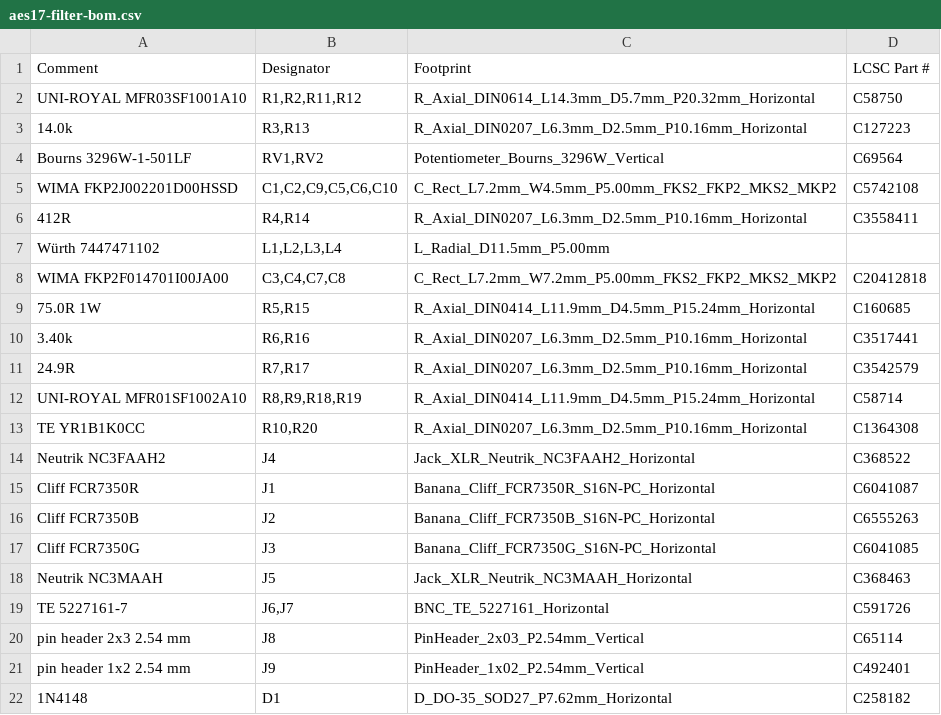
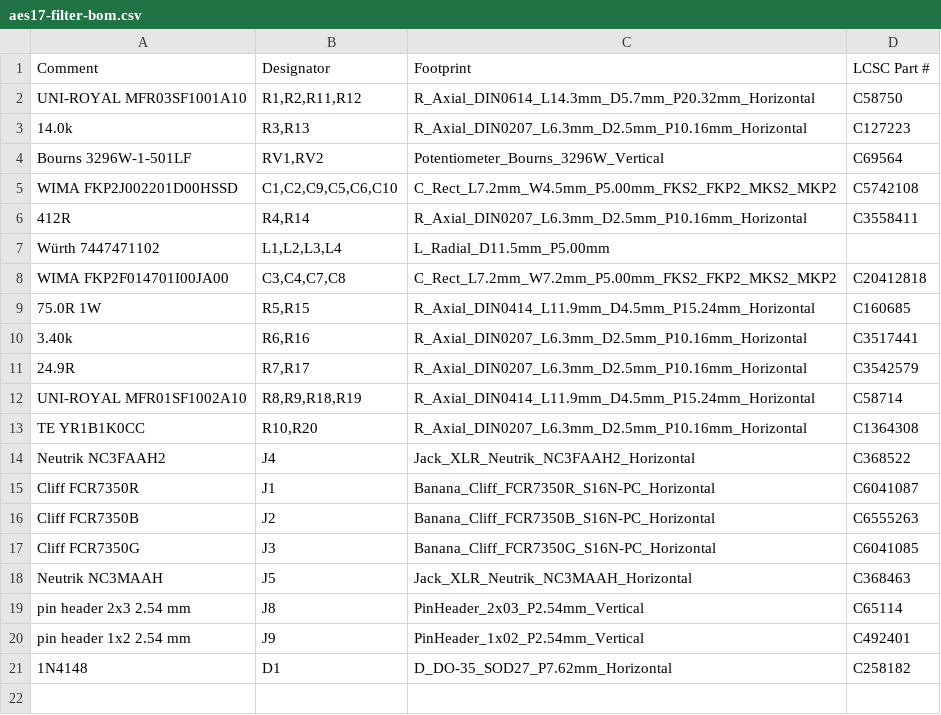
Before and after one commit to ToxSox/aes17_filter, a CSV file: hardware/fab/aes17-filter-bom.csv, drawn as a sheet; the diff names each change by its address in the sheet, - before the commit and + after, or states it on an @@ line.

```diff
--- a/hardware/fab/aes17-filter-bom.csv
+++ b/hardware/fab/aes17-filter-bom.csv
-row 19: TE 5227161-7 | J6,J7 | BNC_TE_5227161_Horizontal | C591726
```
Also changed, not shown: hardware/fab/aes17-filter-cpl.csv, hardware/fab/aes17-filter-parts.csv, 14 other files.
